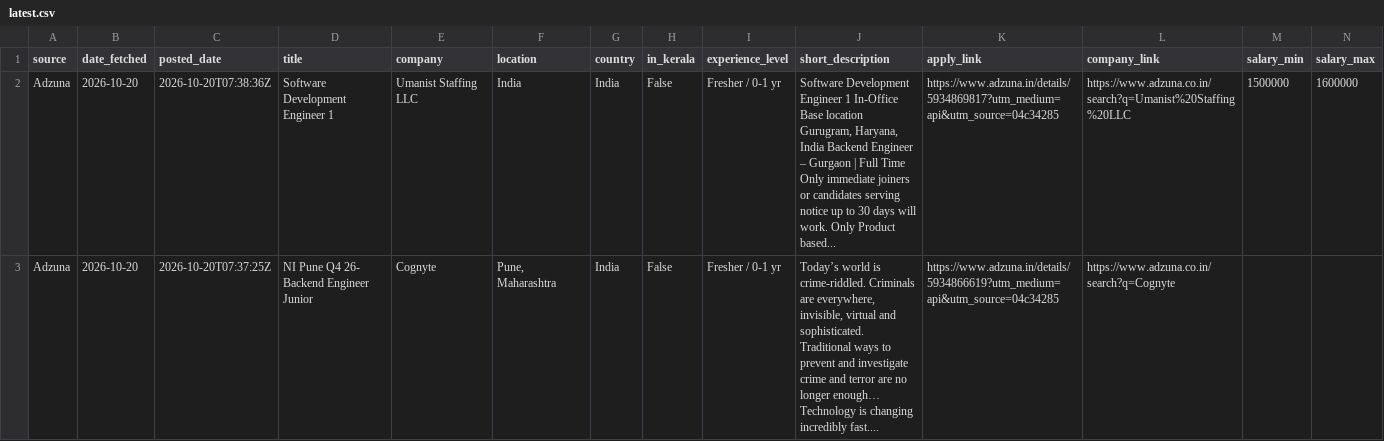
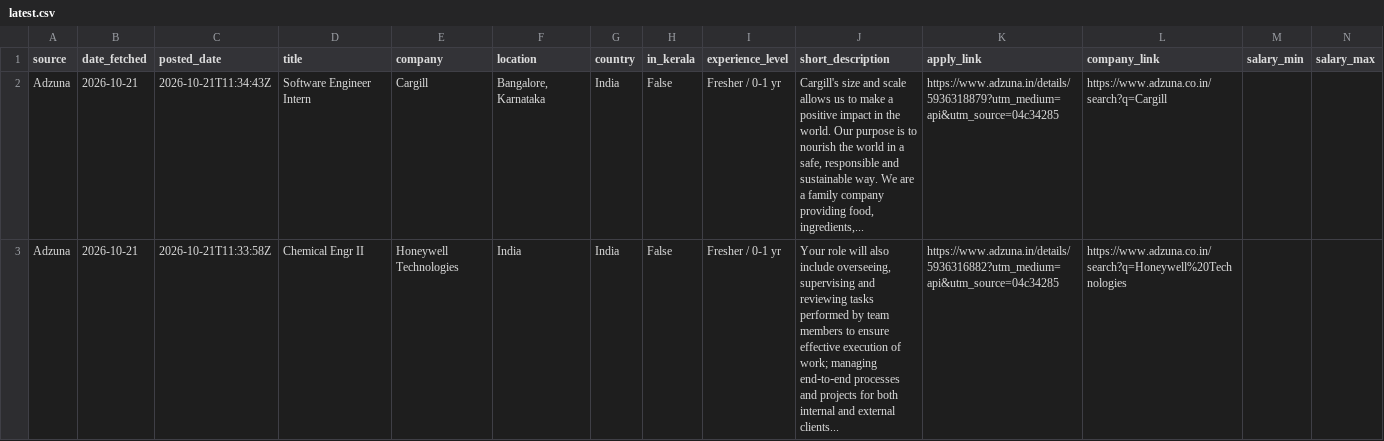
Before and after one commit to muhammedshibilm/job-scriber, a CSV file: data/latest.csv, drawn as a sheet; only a part is shown; the diff covers the shown part only.

```diff
--- a/data/latest.csv
+++ b/data/latest.csv
@@ -1,3 +1,3 @@
 source,date_fetched,posted_date,title,company,location,country,in_kerala,experience_level,short_description,apply_link,company_link,salary_min,salary_max
-Adzuna,2026-10-20,2026-10-20T07:38:36Z,Software Development Engineer 1,Umanist Staffing LLC,India,India,False,Fresher / 0-1 yr,"Software Development Engineer 1 In-Office Base location Gurugram, Haryana, India Backend Engineer – Gurgaon | Full Time Only immediate joiners or candidates serving notice up to 30 days will work. Only Product based...",https://www.adzuna.in/details/5934869817?utm_medium=api&utm_source=04c34285,https://www.adzuna.co.in/search?q=Umanist%20Staffing%20LLC,1500000,1600000
-Adzuna,2026-10-20,2026-10-20T07:37:25Z,NI Pune Q4 26- Backend Engineer Junior,Cognyte,"Pune, Maharashtra",India,False,Fresher / 0-1 yr,"Today’s world is crime-riddled. Criminals are everywhere, invisible, virtual and sophisticated. Traditional ways to prevent and investigate crime and terror are no longer enough… Technology is changing incredibly fast....",https://www.adzuna.in/details/5934866619?utm_medium=api&utm_source=04c34285,https://www.adzuna.co.in/search?q=Cognyte,,
+Adzuna,2026-10-21,2026-10-21T11:34:43Z,Software Engineer Intern,Cargill,"Bangalore, Karnataka",India,False,Fresher / 0-1 yr,"Cargill's size and scale allows us to make a positive impact in the world. Our purpose is to nourish the world in a safe, responsible and sustainable way. We are a family company providing food, ingredients,...",https://www.adzuna.in/details/5936318879?utm_medium=api&utm_source=04c34285,https://www.adzuna.co.in/search?q=Cargill,,
+Adzuna,2026-10-21,2026-10-21T11:33:58Z,Chemical Engr II,Honeywell Technologies,India,India,False,Fresher / 0-1 yr,"Your role will also include overseeing, supervising and reviewing tasks performed by team members to ensure effective execution of work; managing end‑to‑end processes and projects for both internal and external clients...",https://www.adzuna.in/details/5936316882?utm_medium=api&utm_source=04c34285,https://www.adzuna.co.in/search?q=Honeywell%20Technologies,,
```
Also changed, not shown: 39 edited cells elsewhere in this file, 3 other files.
